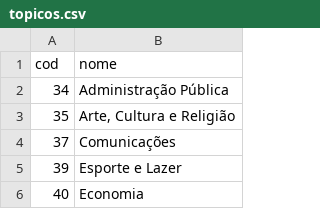
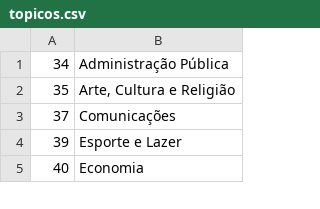
Before and after one commit to Vernalhav/panoptico, a CSV file: backend/data/csv/topicos.csv, drawn as a sheet; only a part is shown; the diff names each change by its address in the sheet, - before the commit and + after, or states it on an @@ line.

```diff
--- a/backend/data/csv/topicos.csv
+++ b/backend/data/csv/topicos.csv
-row 1: cod | nome
```
Also changed, not shown: backend/data/csv/partidos.csv, backend/data/csv/proposicao-temas.csv, 5 other files.
